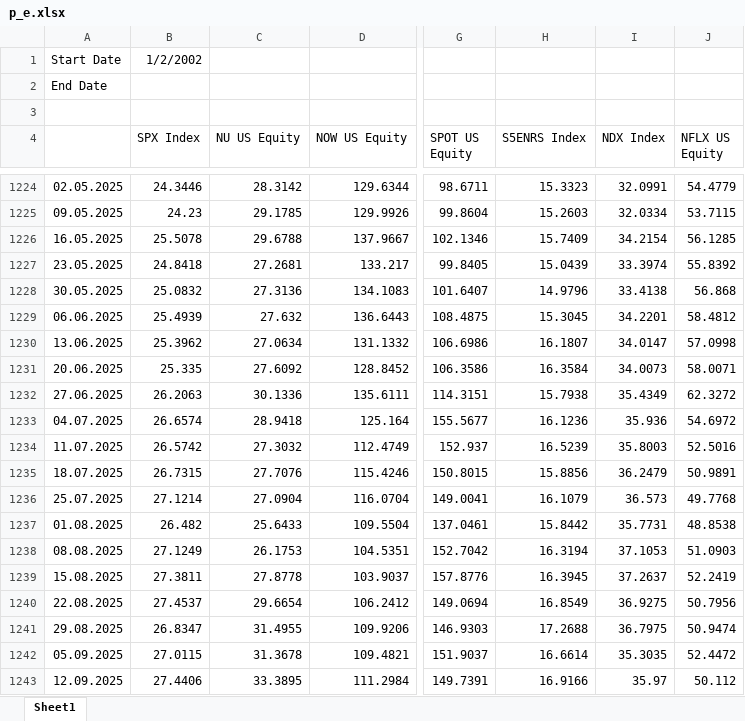
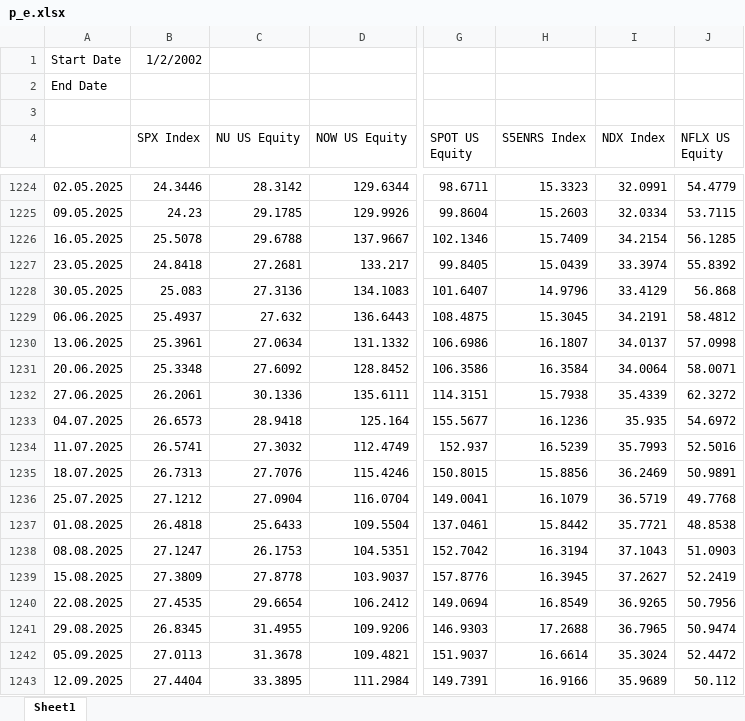
Before and after one commit to pedropeu14/Socinvest, an Excel workbook: p_e.xlsx, sheet Sheet1, drawn as a sheet; only a part is shown, gaps mark what is left out; values as stored, in another font and other column widths than the file's, no borders; the diff covers the shown part only; the diff names each change by its address in the sheet, - before the commit and + after, or states it on an @@ line.

```diff
--- a/p_e.xlsx (sheet Sheet1)
+++ b/p_e.xlsx (sheet Sheet1)
-B1228 (SPX Index): 25.0832
+B1228 (SPX Index): 25.083
-I1228 (NDX Index): 33.4138
+I1228 (NDX Index): 33.4129
-B1229 (SPX Index): 25.4939
+B1229 (SPX Index): 25.4937
-I1229 (NDX Index): 34.2201
+I1229 (NDX Index): 34.2191
-B1230 (SPX Index): 25.3962
+B1230 (SPX Index): 25.3961
-I1230 (NDX Index): 34.0147
+I1230 (NDX Index): 34.0137
-B1231 (SPX Index): 25.335
+B1231 (SPX Index): 25.3348
-I1231 (NDX Index): 34.0073
+I1231 (NDX Index): 34.0064
-B1232 (SPX Index): 26.2063
+B1232 (SPX Index): 26.2061
-I1232 (NDX Index): 35.4349
+I1232 (NDX Index): 35.4339
-B1233 (SPX Index): 26.6574
+B1233 (SPX Index): 26.6573
-I1233 (NDX Index): 35.936
+I1233 (NDX Index): 35.935
-B1234 (SPX Index): 26.5742
+B1234 (SPX Index): 26.5741
-I1234 (NDX Index): 35.8003
+I1234 (NDX Index): 35.7993
-B1235 (SPX Index): 26.7315
+B1235 (SPX Index): 26.7313
-I1235 (NDX Index): 36.2479
+I1235 (NDX Index): 36.2469
-B1236 (SPX Index): 27.1214
+B1236 (SPX Index): 27.1212
-I1236 (NDX Index): 36.573
+I1236 (NDX Index): 36.5719
-B1237 (SPX Index): 26.482
+B1237 (SPX Index): 26.4818
-I1237 (NDX Index): 35.7731
+I1237 (NDX Index): 35.7721
-B1238 (SPX Index): 27.1249
+B1238 (SPX Index): 27.1247
-I1238 (NDX Index): 37.1053
+I1238 (NDX Index): 37.1043
-B1239 (SPX Index): 27.3811
+B1239 (SPX Index): 27.3809
-I1239 (NDX Index): 37.2637
+I1239 (NDX Index): 37.2627
-B1240 (SPX Index): 27.4537
+B1240 (SPX Index): 27.4535
-I1240 (NDX Index): 36.9275
+I1240 (NDX Index): 36.9265
-B1241 (SPX Index): 26.8347
+B1241 (SPX Index): 26.8345
-I1241 (NDX Index): 36.7975
+I1241 (NDX Index): 36.7965
-B1242 (SPX Index): 27.0115
+B1242 (SPX Index): 27.0113
-I1242 (NDX Index): 35.3035
+I1242 (NDX Index): 35.3024
-B1243 (SPX Index): 27.4406
+B1243 (SPX Index): 27.4404
-I1243 (NDX Index): 35.97
+I1243 (NDX Index): 35.9689
```
Also changed, not shown: 1 added row and 404 edited cells elsewhere in this sheet, 1 other file.
